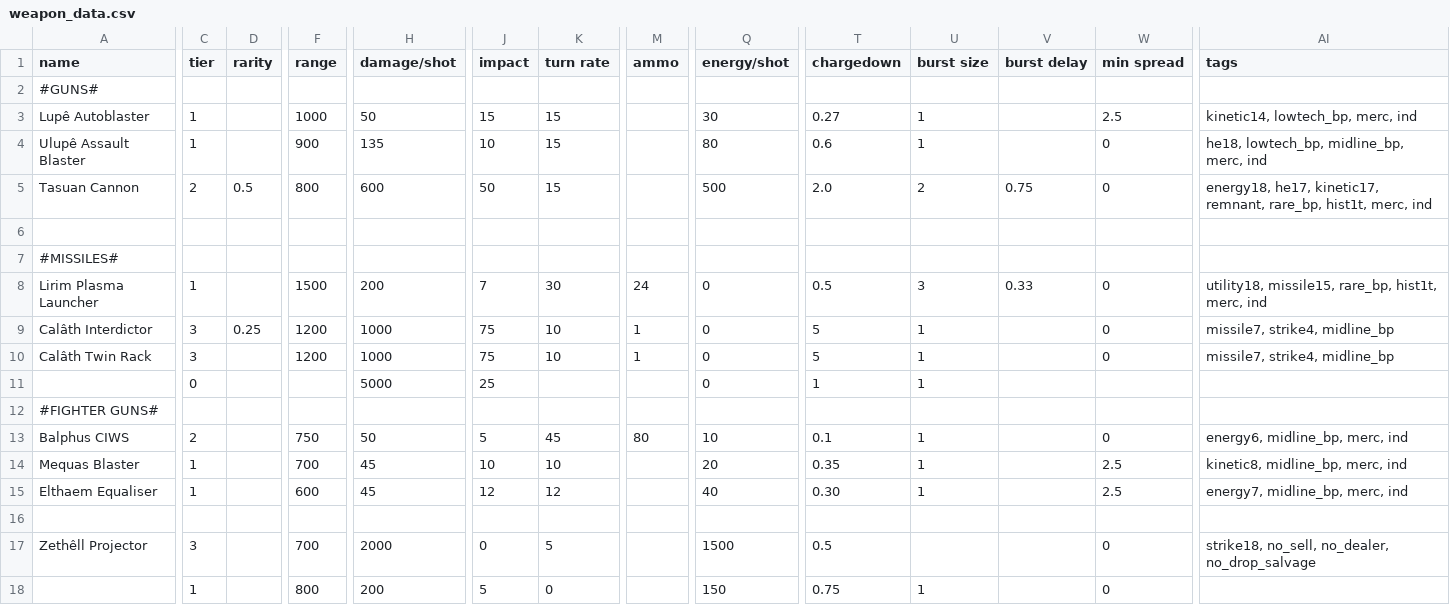
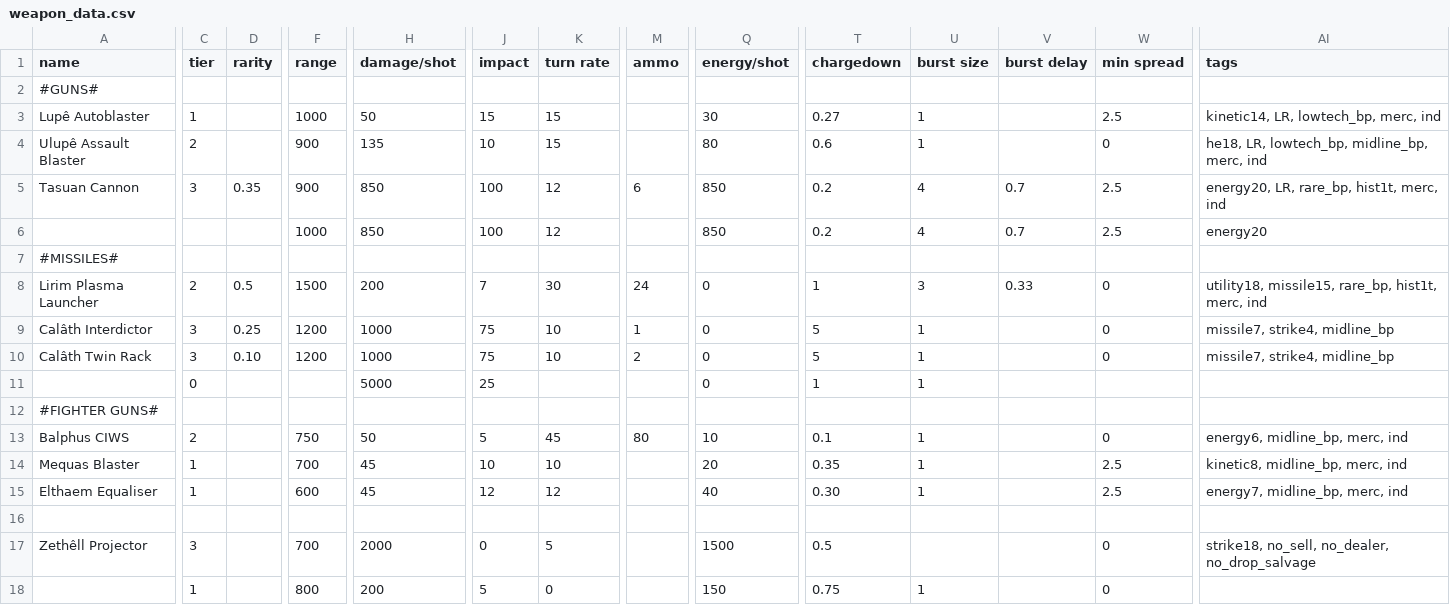
Before and after one commit to auntiebing/FaeSector, a CSV file: data/weapons/weapon_data.csv, drawn as a sheet; only a part is shown, gaps mark what is left out; rows hold the shown columns only; the diff covers the shown part only; the diff names each change by its address in the sheet, - before the commit and + after, or states it on an @@ line.

```diff
--- a/data/weapons/weapon_data.csv
+++ b/data/weapons/weapon_data.csv
-AI3 (tags): kinetic14, lowtech_bp, merc, ind
+AI3 (tags): kinetic14, LR, lowtech_bp, merc, ind
-C4 (tier): 1
+C4 (tier): 2
-AI4 (tags): he18, lowtech_bp, midline_bp, merc, ind
+AI4 (tags): he18, LR, lowtech_bp, midline_bp, merc, ind
-C5 (tier): 2
+C5 (tier): 3
-D5 (rarity): 0.5
+D5 (rarity): 0.35
-F5 (range): 800
+F5 (range): 900
-H5 (damage/shot): 600
+H5 (damage/shot): 850
-J5 (impact): 50
+J5 (impact): 100
-K5 (turn rate): 15
+K5 (turn rate): 12
-M5 (ammo): (empty)
+M5 (ammo): 6
-Q5 (energy/shot): 500
+Q5 (energy/shot): 850
-T5 (chargedown): 2.0
+T5 (chargedown): 0.2
-U5 (burst size): 2
+U5 (burst size): 4
-V5 (burst delay): 0.75
+V5 (burst delay): 0.7
-W5 (min spread): 0
+W5 (min spread): 2.5
-AI5 (tags): energy18, he17, kinetic17, remnant, rare_bp, hist1t,…
+AI5 (tags): energy20, LR, rare_bp, hist1t,…
-row 6: (empty)
+row 6:  |  |  | 1000 | 850 | 100 | 12 |  | 850 | 0.2 | 4 | 0.7 | 2.5 | energy20
-C8 (tier): 1
+C8 (tier): 2
-D8 (rarity): (empty)
+D8 (rarity): 0.5
-T8 (chargedown): 0.5
+T8 (chargedown): 1
-D10 (rarity): (empty)
+D10 (rarity): 0.10
-M10 (ammo): 1
+M10 (ammo): 2
```
Also changed, not shown: 5 edited cells elsewhere in this file, data/config/modFiles/magicTrail_data.csv, 49 other files.
